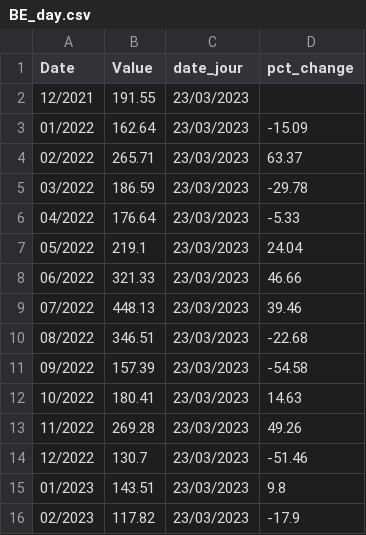
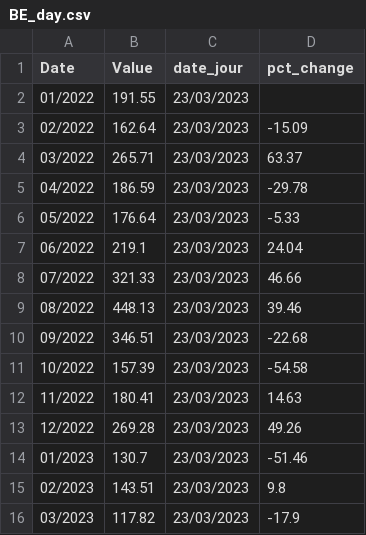
Before and after one commit to amcaw/energizor, a CSV file: BE_day.csv, drawn as a sheet.

```diff
--- a/BE_day.csv
+++ b/BE_day.csv
@@ -1,16 +1,16 @@
 Date,Value,date_jour,pct_change
-12/2021,191.55,23/03/2023,
-01/2022,162.64,23/03/2023,-15.09
-02/2022,265.71,23/03/2023,63.37
-03/2022,186.59,23/03/2023,-29.78
-04/2022,176.64,23/03/2023,-5.33
-05/2022,219.1,23/03/2023,24.04
-06/2022,321.33,23/03/2023,46.66
-07/2022,448.13,23/03/2023,39.46
-08/2022,346.51,23/03/2023,-22.68
-09/2022,157.39,23/03/2023,-54.58
-10/2022,180.41,23/03/2023,14.63
-11/2022,269.28,23/03/2023,49.26
-12/2022,130.7,23/03/2023,-51.46
-01/2023,143.51,23/03/2023,9.8
-02/2023,117.82,23/03/2023,-17.9
+01/2022,191.55,23/03/2023,
+02/2022,162.64,23/03/2023,-15.09
+03/2022,265.71,23/03/2023,63.37
+04/2022,186.59,23/03/2023,-29.78
+05/2022,176.64,23/03/2023,-5.33
+06/2022,219.1,23/03/2023,24.04
+07/2022,321.33,23/03/2023,46.66
+08/2022,448.13,23/03/2023,39.46
+09/2022,346.51,23/03/2023,-22.68
+10/2022,157.39,23/03/2023,-54.58
+11/2022,180.41,23/03/2023,14.63
+12/2022,269.28,23/03/2023,49.26
+01/2023,130.7,23/03/2023,-51.46
+02/2023,143.51,23/03/2023,9.8
+03/2023,117.82,23/03/2023,-17.9
```
